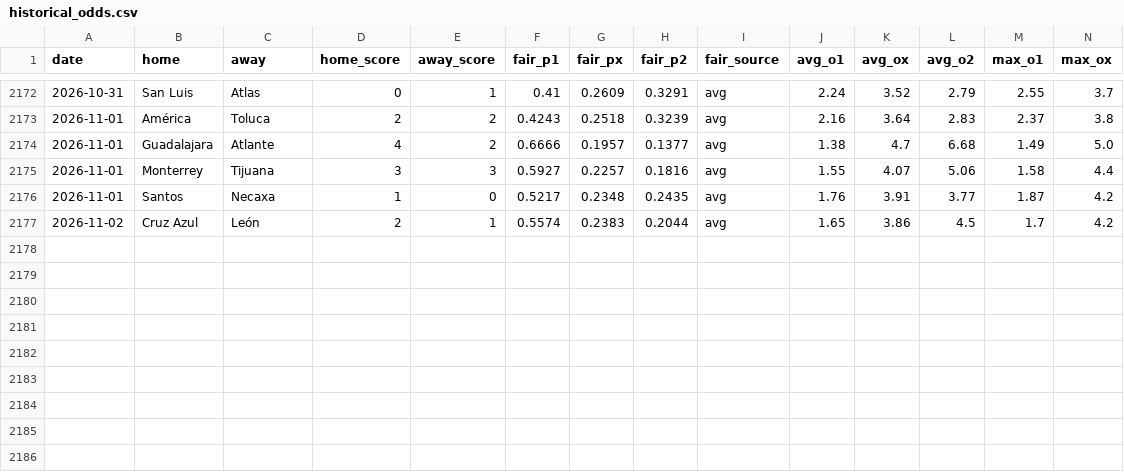
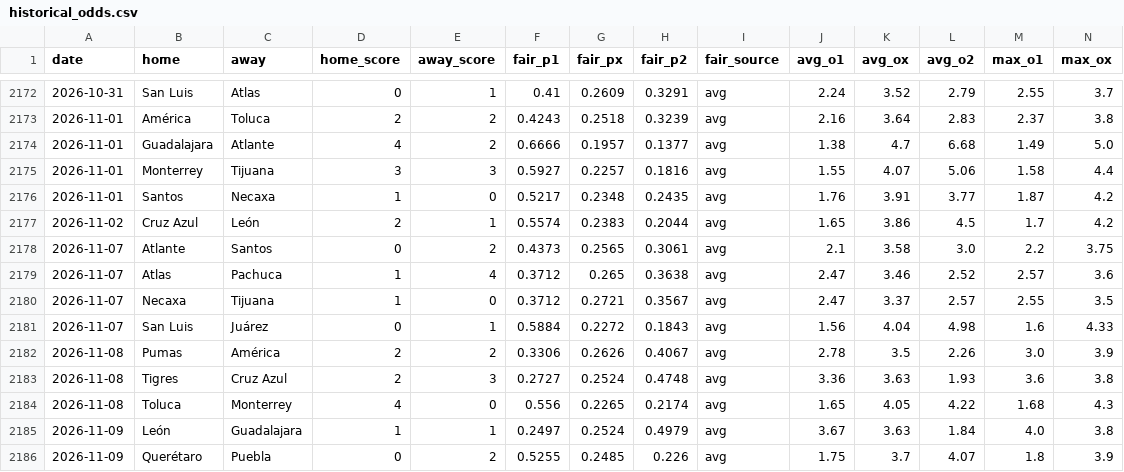
Before and after one commit to samuelramram/Predicciones, a CSV file: data/ligamx/historical_odds.csv, drawn as a sheet; only a part is shown, gaps mark what is left out; rows hold the shown columns only; the diff names each change by its address in the sheet, - before the commit and + after, or states it on an @@ line.

```diff
--- a/data/ligamx/historical_odds.csv
+++ b/data/ligamx/historical_odds.csv
+row 2178: 2026-11-07 | Atlante | Santos | 0 | 2 | 0.4373 | 0.2565 | 0.3061 | avg | 2.1 | 3.58 | 3.0 | 2.2 | 3.75
+row 2179: 2026-11-07 | Atlas | Pachuca | 1 | 4 | 0.3712 | 0.265 | 0.3638 | avg | 2.47 | 3.46 | 2.52 | 2.57 | 3.6
+row 2180: 2026-11-07 | Necaxa | Tijuana | 1 | 0 | 0.3712 | 0.2721 | 0.3567 | avg | 2.47 | 3.37 | 2.57 | 2.55 | 3.5
+row 2181: 2026-11-07 | San Luis | Juárez | 0 | 1 | 0.5884 | 0.2272 | 0.1843 | avg | 1.56 | 4.04 | 4.98 | 1.6 | 4.33
+row 2182: 2026-11-08 | Pumas | América | 2 | 2 | 0.3306 | 0.2626 | 0.4067 | avg | 2.78 | 3.5 | 2.26 | 3.0 | 3.9
+row 2183: 2026-11-08 | Tigres | Cruz Azul | 2 | 3 | 0.2727 | 0.2524 | 0.4748 | avg | 3.36 | 3.63 | 1.93 | 3.6 | 3.8
+row 2184: 2026-11-08 | Toluca | Monterrey | 4 | 0 | 0.556 | 0.2265 | 0.2174 | avg | 1.65 | 4.05 | 4.22 | 1.68 | 4.3
+row 2185: 2026-11-09 | León | Guadalajara | 1 | 1 | 0.2497 | 0.2524 | 0.4979 | avg | 3.67 | 3.63 | 1.84 | 4.0 | 3.8
+row 2186: 2026-11-09 | Querétaro | Puebla | 0 | 2 | 0.5255 | 0.2485 | 0.226 | avg | 1.75 | 3.7 | 4.07 | 1.8 | 3.9
```
Also changed, not shown: 1 other file.
